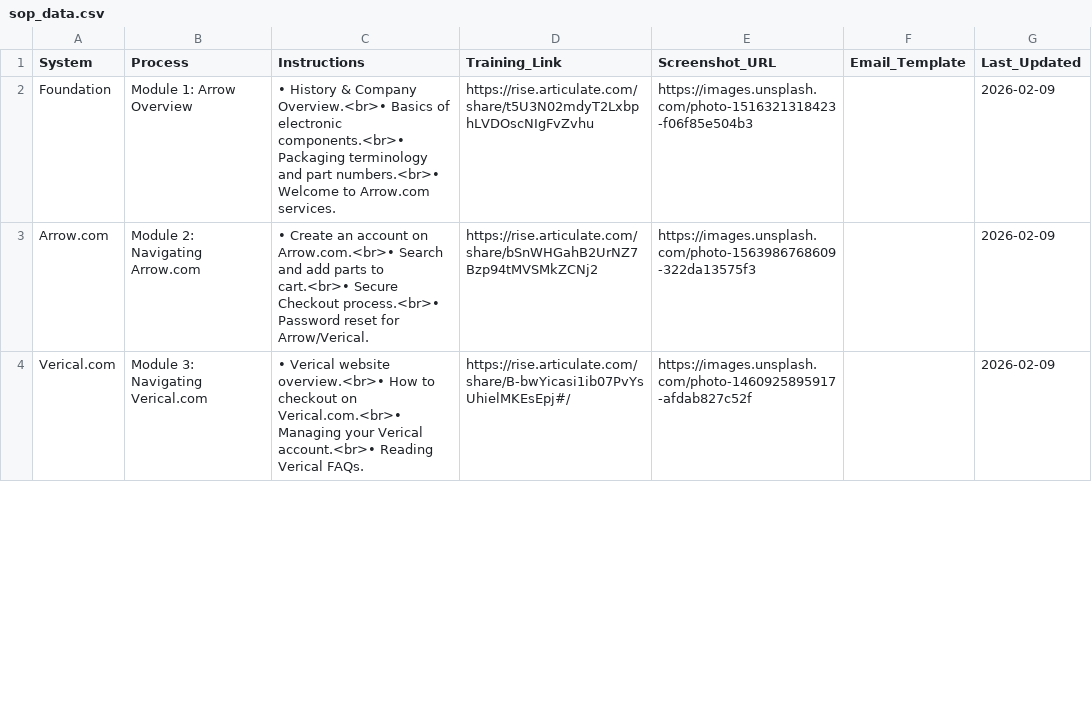
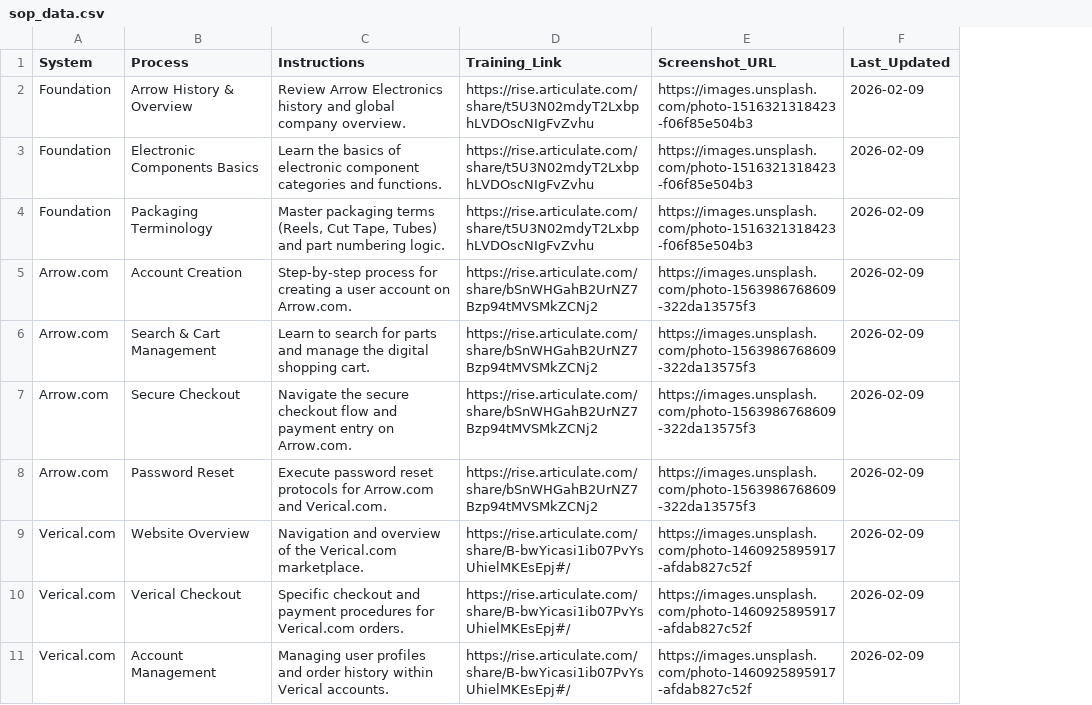
Before and after one commit to yahyaouarach1999-creator/requirements.txt, a CSV file: sop_data.csv, drawn as a sheet; only a part is shown; removed rows and columns are numbered as before the commit, all else as after; the diff covers the shown part only; the diff names each change by its address in the sheet, - before the commit and + after, or states it on an @@ line.

Commit message:
Update sop_data.csv

```diff
--- a/sop_data.csv
+++ b/sop_data.csv
-column F (Email_Template), empty
-B2 (Process): Module 1: Arrow Overview
+B2 (Process): Arrow History & Overview
-C2 (Instructions): • History & Company Overview.<br>• Basics of electronic components.<br>• Packaging terminology and part numbers.<br>• Welcome to Arrow.com services.
+C2 (Instructions): Review Arrow Electronics history and global company overview.
+row 3: Foundation | Electronic Components Basics | Learn the basics of electronic component categories and functions. | https://rise.articulate.com/share/t5U3N02mdyT2LxbphLVDOscNIgFvZvhu | https://images.unsplash.com/photo-1516321318423-f06f85e504b3 | 2026-02-09
+row 4: Foundation | Packaging Terminology | Master packaging terms (Reels, Cut Tape, Tubes) and part numbering logic. | https://rise.articulate.com/share/t5U3N02mdyT2LxbphLVDOscNIgFvZvhu | https://images.unsplash.com/photo-1516321318423-f06f85e504b3 | 2026-02-09
-B5 (Process): Module 2: Navigating Arrow.com
+B5 (Process): Account Creation
-C5 (Instructions): • Create an account on Arrow.com.<br>• Search and add parts to cart.<br>• Secure Checkout process.<br>• Password reset for Arrow/Verical.
+C5 (Instructions): Step-by-step process for creating a user account on Arrow.com.
+row 6: Arrow.com | Search & Cart Management | Learn to search for parts and manage the digital shopping cart. | https://rise.articulate.com/share/bSnWHGahB2UrNZ7Bzp94tMVSMkZCNj2 | https://images.unsplash.com/photo-1563986768609-322da13575f3 | 2026-02-09
+row 7: Arrow.com | Secure Checkout | Navigate the secure checkout flow and payment entry on Arrow.com. | https://rise.articulate.com/share/bSnWHGahB2UrNZ7Bzp94tMVSMkZCNj2 | https://images.unsplash.com/photo-1563986768609-322da13575f3 | 2026-02-09
+row 8: Arrow.com | Password Reset | Execute password reset protocols for Arrow.com and Verical.com. | https://rise.articulate.com/share/bSnWHGahB2UrNZ7Bzp94tMVSMkZCNj2 | https://images.unsplash.com/photo-1563986768609-322da13575f3 | 2026-02-09
+row 9: Verical.com | Website Overview | Navigation and overview of the Verical.com marketplace. | https://rise.articulate.com/share/B-bwYicasi1ib07PvYsUhielMKEsEpj#/ | https://images.unsplash.com/photo-1460925895917-afdab827c52f | 2026-02-09
+row 10: Verical.com | Verical Checkout | Specific checkout and payment procedures for Verical.com orders. | https://rise.articulate.com/share/B-bwYicasi1ib07PvYsUhielMKEsEpj#/ | https://images.unsplash.com/photo-1460925895917-afdab827c52f | 2026-02-09
-B11 (Process): Module 3: Navigating Verical.com
+B11 (Process): Account Management
-C11 (Instructions): • Verical website overview.<br>• How to checkout on Verical.com.<br>• Managing your Verical account.<br>• Reading Verical FAQs.
+C11 (Instructions): Managing user profiles and order history within Verical accounts.
```
Also changed, not shown: 16 added rows and 14 edited cells elsewhere in this file.
